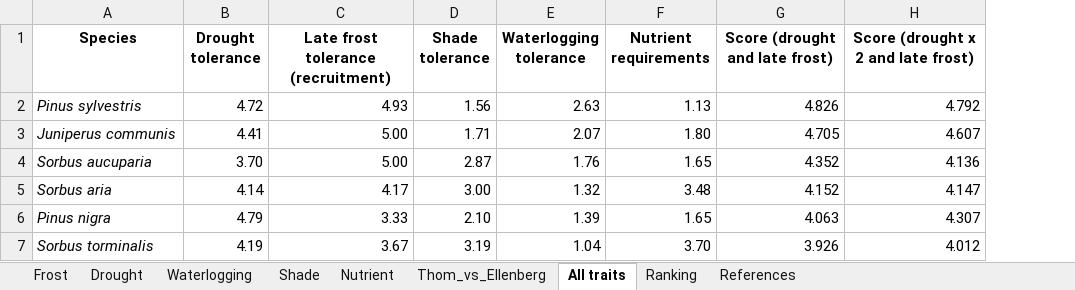
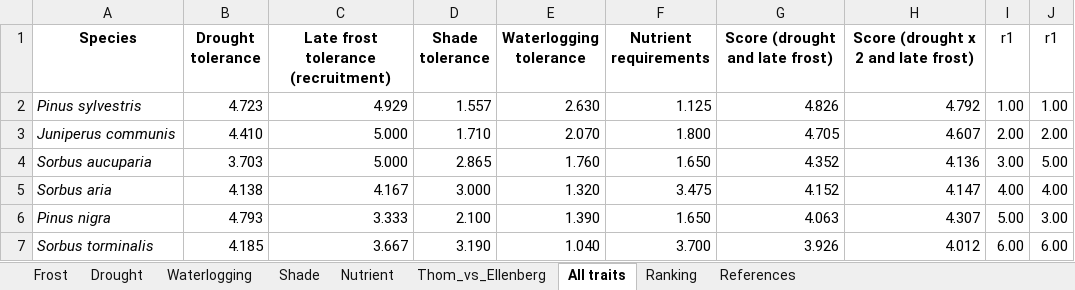
Before and after one commit to mcwimm/thom_etal_species_suitability, an Excel workbook: data/Final_trait_file_18092025.xlsx, sheet All traits, drawn as a sheet; only a part is shown; values as stored, in another font and other column widths than the file's, no borders; the diff covers the shown part only; the diff names each change by its address in the sheet, - before the commit and + after, or states it on an @@ line.

```diff
--- a/data/Final_trait_file_18092025.xlsx (sheet All traits)
+++ b/data/Final_trait_file_18092025.xlsx (sheet All traits)
+column I (r1), rows 2-7: 1.00 | 2.00 | 3.00 | 4.00 | 5.00 | 6.00
+column J (r1), rows 2-7: 1.00 | 2.00 | 5.00 | 4.00 | 3.00 | 6.00
-B2 (Drought tolerance): 4.72
+B2 (Drought tolerance): 4.723
-C2: 4.93
+C2: 4.929
-D2 (Shade tolerance): 1.56
+D2 (Shade tolerance): 1.557
-E2 (Waterlogging tolerance): 2.63
+E2 (Waterlogging tolerance): 2.630
-F2 (Nutrient requirements): 1.13
+F2 (Nutrient requirements): 1.125
-B3 (Drought tolerance): 4.41
+B3 (Drought tolerance): 4.410
-C3:C4: 5.00
+C3:C4: 5.000
-D3 (Shade tolerance): 1.71
+D3 (Shade tolerance): 1.710
-E3 (Waterlogging tolerance): 2.07
+E3 (Waterlogging tolerance): 2.070
-F3 (Nutrient requirements): 1.80
+F3 (Nutrient requirements): 1.800
-B4 (Drought tolerance): 3.70
+B4 (Drought tolerance): 3.703
-D4 (Shade tolerance): 2.87
+D4 (Shade tolerance): 2.865
-E4 (Waterlogging tolerance): 1.76
+E4 (Waterlogging tolerance): 1.760
-F4 (Nutrient requirements): 1.65
+F4 (Nutrient requirements): 1.650
-B5 (Drought tolerance): 4.14
+B5 (Drought tolerance): 4.138
-C5: 4.17
+C5: 4.167
-D5 (Shade tolerance): 3.00
+D5 (Shade tolerance): 3.000
-E5 (Waterlogging tolerance): 1.32
+E5 (Waterlogging tolerance): 1.320
-F5 (Nutrient requirements): 3.48
+F5 (Nutrient requirements): 3.475
-B6 (Drought tolerance): 4.79
+B6 (Drought tolerance): 4.793
-C6: 3.33
+C6: 3.333
-D6 (Shade tolerance): 2.10
+D6 (Shade tolerance): 2.100
-E6 (Waterlogging tolerance): 1.39
+E6 (Waterlogging tolerance): 1.390
-F6 (Nutrient requirements): 1.65
+F6 (Nutrient requirements): 1.650
-B7 (Drought tolerance): 4.19
+B7 (Drought tolerance): 4.185
-C7: 3.67
+C7: 3.667
-D7 (Shade tolerance): 3.19
+D7 (Shade tolerance): 3.190
-E7 (Waterlogging tolerance): 1.04
+E7 (Waterlogging tolerance): 1.040
-F7 (Nutrient requirements): 3.70
+F7 (Nutrient requirements): 3.700
```
Also changed, not shown: 2 added rows, 2 removed rows and 225 edited cells elsewhere in this sheet, formulas that keep their value, 12 other files.
